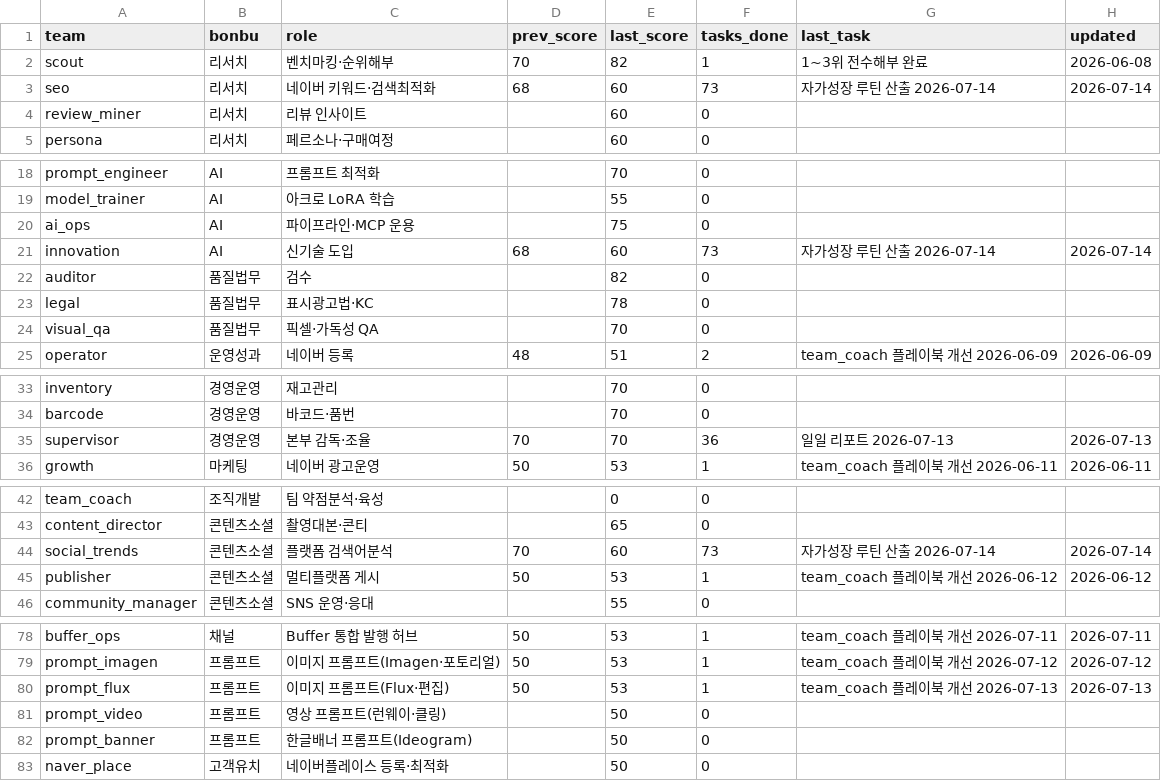
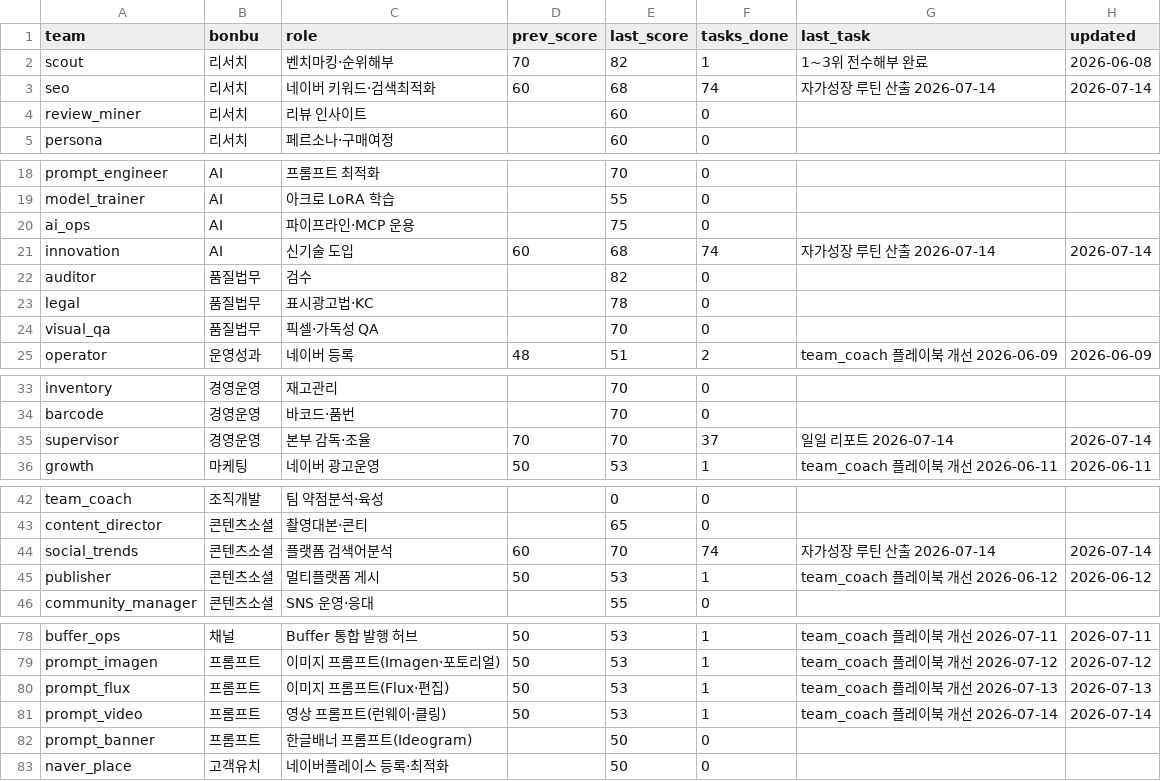
Before and after one commit to kojinsik112-byte/edge-company, a CSV file: business-ops/performance/scorecard.csv, drawn as a sheet; only a part is shown, gaps mark what is left out; the diff covers the shown part only.

```diff
--- a/business-ops/performance/scorecard.csv
+++ b/business-ops/performance/scorecard.csv
@@ -2,3 +2,3 @@ team,bonbu,role,prev_score,last_score,tasks_done,last_task,updated
 scout,리서치,벤치마킹·순위해부,70,82,1,1~3위 전수해부 완료,2026-06-08
-seo,리서치,네이버 키워드·검색최적화,68,60,73,자가성장 루틴 산출 2026-07-14,2026-07-14
+seo,리서치,네이버 키워드·검색최적화,60,68,74,자가성장 루틴 산출 2026-07-14,2026-07-14
 review_miner,리서치,리뷰 인사이트,,60,0,,
@@ -20,3 +20,3 @@ model_trainer,AI,아크로 LoRA 학습,,55,0,,
 ai_ops,AI,파이프라인·MCP 운용,,75,0,,
-innovation,AI,신기술 도입,68,60,73,자가성장 루틴 산출 2026-07-14,2026-07-14
+innovation,AI,신기술 도입,60,68,74,자가성장 루틴 산출 2026-07-14,2026-07-14
 auditor,품질법무,검수,,82,0,,
@@ -34,3 +34,3 @@ inventory,경영운영,재고관리,,70,0,,
 barcode,경영운영,바코드·품번,,70,0,,
-supervisor,경영운영,본부 감독·조율,70,70,36,일일 리포트 2026-07-13,2026-07-13
+supervisor,경영운영,본부 감독·조율,70,70,37,일일 리포트 2026-07-14,2026-07-14
 growth,마케팅,네이버 광고운영,50,53,1,team_coach 플레이북 개선 2026-06-11,2026-06-11
@@ -43,3 +43,3 @@ team_coach,조직개발,팀 약점분석·육성,,0,0,,
 content_director,콘텐츠소셜,촬영대본·콘티,,65,0,,
-social_trends,콘텐츠소셜,플랫폼 검색어분석,70,60,73,자가성장 루틴 산출 2026-07-14,2026-07-14
+social_trends,콘텐츠소셜,플랫폼 검색어분석,60,70,74,자가성장 루틴 산출 2026-07-14,2026-07-14
 publisher,콘텐츠소셜,멀티플랫폼 게시,50,53,1,team_coach 플레이북 개선 2026-06-12,2026-06-12
@@ -80,3 +80,3 @@ prompt_imagen,프롬프트,이미지 프롬프트(Imagen·포토리얼),50,53,1,
 prompt_flux,프롬프트,이미지 프롬프트(Flux·편집),50,53,1,team_coach 플레이북 개선 2026-07-13,2026-07-13
-prompt_video,프롬프트,영상 프롬프트(런웨이·클링),,50,0,,
+prompt_video,프롬프트,영상 프롬프트(런웨이·클링),50,53,1,team_coach 플레이북 개선 2026-07-14,2026-07-14
 prompt_banner,프롬프트,한글배너 프롬프트(Ideogram),,50,0,,
```
Also changed, not shown: 1 edited cell elsewhere in this file, 4 other files.
